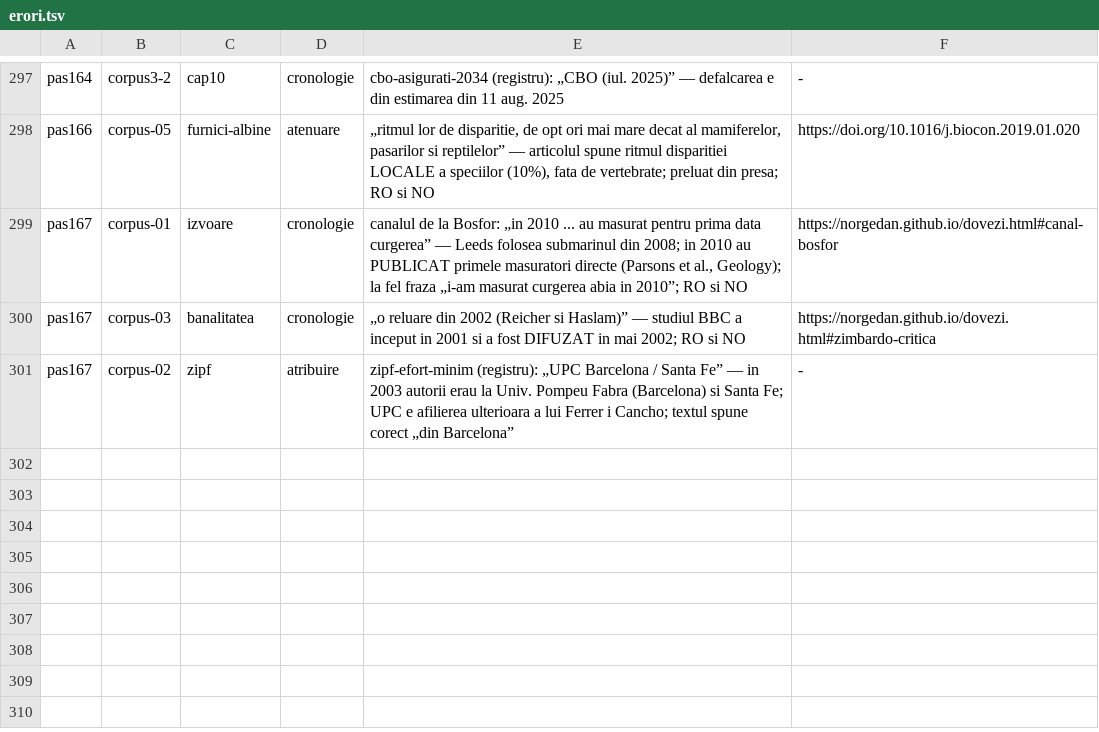
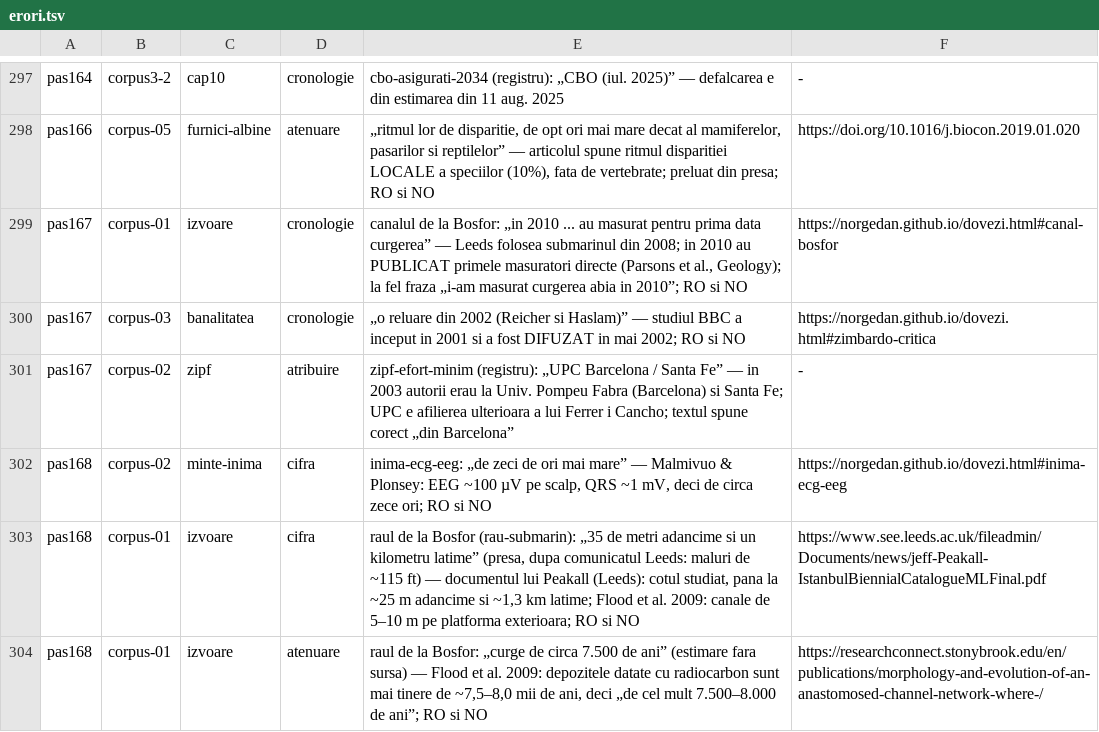
Before and after one commit to norgedan/norgedan.github.io, a TSV file: scripts/erori.tsv, drawn as a sheet; only a part is shown, gaps mark what is left out; the diff names each change by its address in the sheet, - before the commit and + after, or states it on an @@ line.

Commit message:
pas168: [dovezi] sursele aduse de Bogdan; datoria 11 -> 10

```diff
--- a/scripts/erori.tsv
+++ b/scripts/erori.tsv
+row 302: pas168 | corpus-02 | minte-inima | cifra | inima-ecg-eeg: „de zeci de ori mai mare” — Malmivuo & Plonsey: EEG ~100 µV pe scalp, QRS ~1 mV, deci de circa zece ori; RO si NO | https://norgedan.github.io/dovezi.html#inima-ecg-eeg
+row 303: pas168 | corpus-01 | izvoare | cifra | raul de la Bosfor (rau-submarin): „35 de metri adancime si un kilometru latime” (presa, dupa comunicatul Leeds: maluri de ~115 ft) — documentul lui Peakall (Leeds): cotul studiat, pana la ~25 m adancime si ~1,3 km latime; Flood et al. 2009: canale de 5–10 m pe platforma exterioara; RO si NO | https://www.see.leeds.ac.uk/fileadmin/Documents/news/jeff-Peakall-IstanbulBiennialCatalogueMLFinal.pdf
+row 304: pas168 | corpus-01 | izvoare | atenuare | raul de la Bosfor: „curge de circa 7.500 de ani” (estimare fara sursa) — Flood et al. 2009: depozitele datate cu radiocarbon sunt mai tinere de ~7,5–8,0 mii de ani, deci „de cel mult 7.500–8.000 de ani”; RO si NO | https://researchconnect.stonybrook.edu/en/publications/morphology-and-evolution-of-an-anastomosed-channel-network-where-/
```
Also changed, not shown: scripts/afirmatii.tsv, scripts/amprente.tsv, 5 other files.
